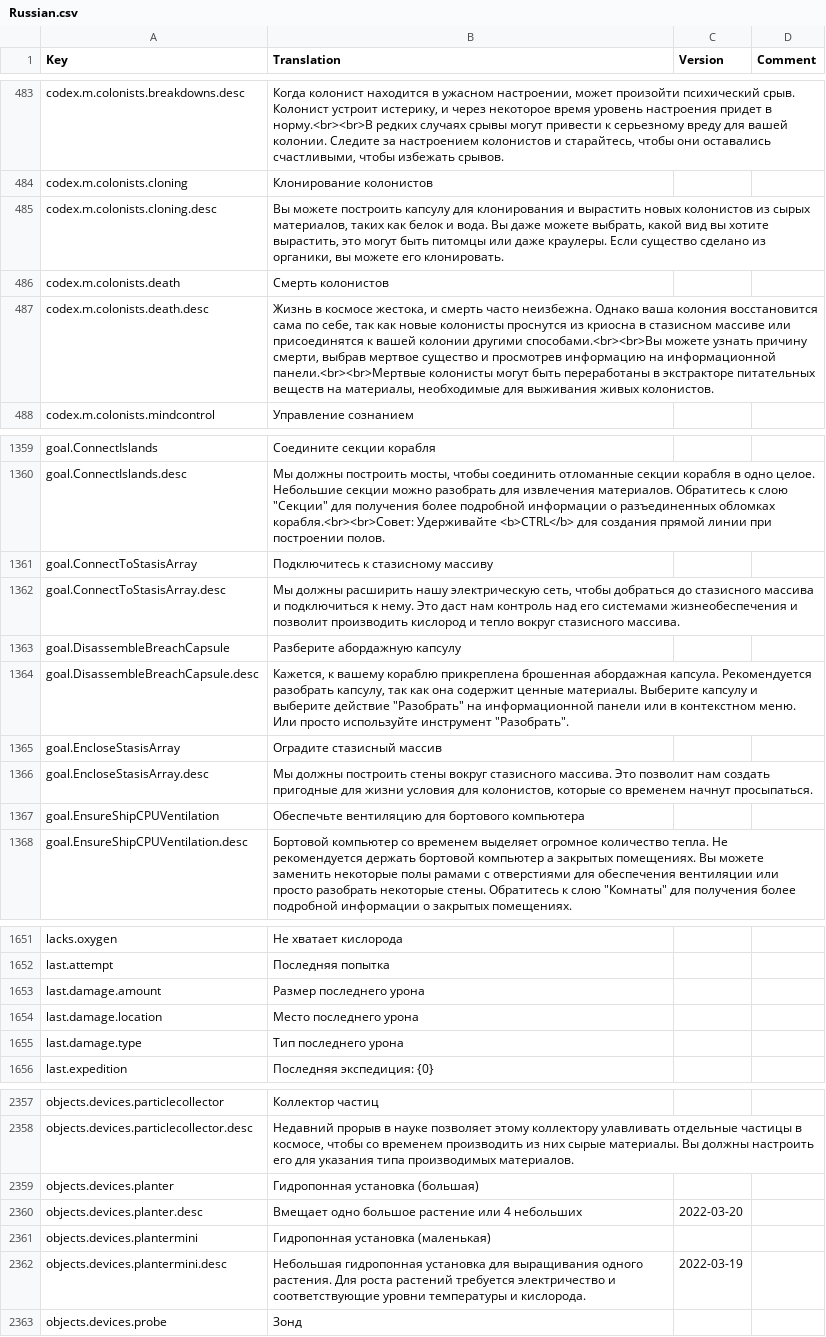
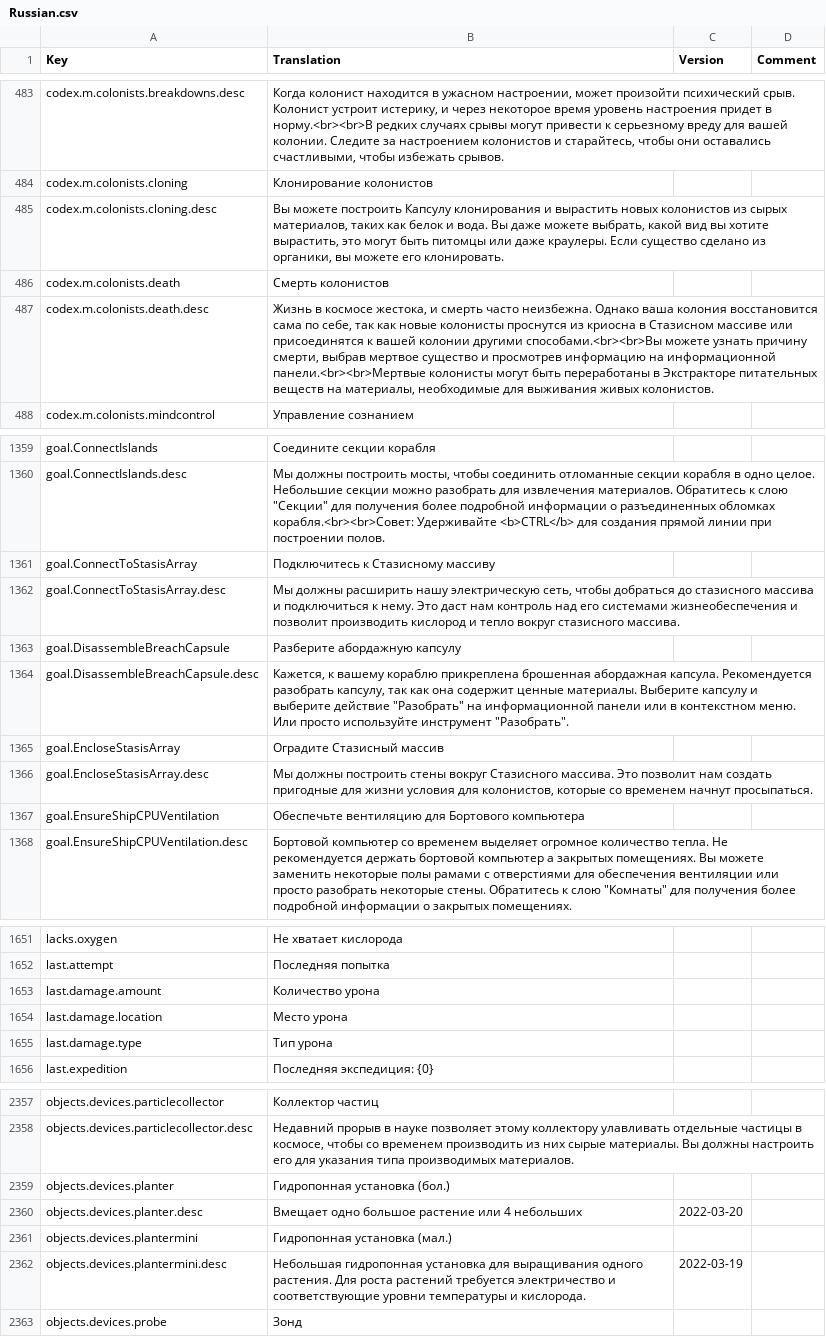
Before and after one commit to kodolinija/stardeus-translations, a CSV file: Translations/Russian.csv, drawn as a sheet; only a part is shown, gaps mark what is left out; the diff covers the shown part only.

Commit message:
update translation

```diff
--- a/Translations/Russian.csv
+++ b/Translations/Russian.csv
@@ -484,5 +484,5 @@ codex.m.colonists.breakdowns.desc,"Когда колонист находитс
 codex.m.colonists.cloning,Клонирование колонистов,,
-codex.m.colonists.cloning.desc,"Вы можете построить капсулу для клонирования и вырастить новых колонистов из сырых материалов, таких как белок и вода. Вы даже можете выбрать, какой вид вы хотите вырастить, это могут быть питомцы или даже краулеры. Если существо сделано из органики, вы можете его клонировать.",,
+codex.m.colonists.cloning.desc,"Вы можете построить Капсулу клонирования и вырастить новых колонистов из сырых материалов, таких как белок и вода. Вы даже можете выбрать, какой вид вы хотите вырастить, это могут быть питомцы или даже краулеры. Если существо сделано из органики, вы можете его клонировать.",,
 codex.m.colonists.death,Смерть колонистов,,
-codex.m.colonists.death.desc,"Жизнь в космосе жестока, и смерть часто неизбежна. Однако ваша колония восстановится сама по себе, так как новые колонисты проснутся из криосна в стазисном массиве или присоединятся к вашей колонии другими способами.<br><br>Вы можете узнать причину смерти, выбрав мертвое существо и просмотрев информацию на информационной панели.<br><br>Мертвые колонисты могут быть переработаны в экстракторе питательных веществ на материалы, необходимые для выживания живых колонистов.",,
+codex.m.colonists.death.desc,"Жизнь в космосе жестока, и смерть часто неизбежна. Однако ваша колония восстановится сама по себе, так как новые колонисты проснутся из криосна в Стазисном массиве или присоединятся к вашей колонии другими способами.<br><br>Вы можете узнать причину смерти, выбрав мертвое существо и просмотрев информацию на информационной панели.<br><br>Мертвые колонисты могут быть переработаны в Экстракторе питательных веществ на материалы, необходимые для выживания живых колонистов.",,
 codex.m.colonists.mindcontrol,Управление сознанием,,
@@ -1360,3 +1360,3 @@ goal.ConnectIslands,Соедините секции корабля,,
 goal.ConnectIslands.desc,"Мы должны построить мосты, чтобы соединить отломанные секции корабля в одно целое. Небольшие секции можно разобрать для извлечения материалов. Обратитесь к слою ""Секции"" для получения более подробной информации о разъединенных обломках корабля.<br><br>Совет: Удерживайте <b>CTRL</b> для создания прямой линии при построении полов.",,
-goal.ConnectToStasisArray,Подключитесь к стазисному массиву,,
+goal.ConnectToStasisArray,Подключитесь к Стазисному массиву,,
 goal.ConnectToStasisArray.desc,"Мы должны расширить нашу электрическую сеть, чтобы добраться до стазисного массива и подключиться к нему. Это даст нам контроль над его системами жизнеобеспечения и позволит производить кислород и тепло вокруг стазисного массива.",,
@@ -1364,5 +1364,5 @@ goal.DisassembleBreachCapsule,Разберите абордажную капсу
 goal.DisassembleBreachCapsule.desc,"Кажется, к вашему кораблю прикреплена брошенная абордажная капсула. Рекомендуется разобрать капсулу, так как она содержит ценные материалы. Выберите капсулу и выберите действие ""Разобрать"" на информационной панели или в контекстном меню. Или просто используйте инструмент ""Разобрать"".",,
-goal.EncloseStasisArray,Оградите стазисный массив,,
-goal.EncloseStasisArray.desc,"Мы должны построить стены вокруг стазисного массива. Это позволит нам создать пригодные для жизни условия для колонистов, которые со временем начнут просыпаться.",,
-goal.EnsureShipCPUVentilation,Обеспечьте вентиляцию для бортового компьютера,,
+goal.EncloseStasisArray,Оградите Стазисный массив,,
+goal.EncloseStasisArray.desc,"Мы должны построить стены вокруг Стазисного массива. Это позволит нам создать пригодные для жизни условия для колонистов, которые со временем начнут просыпаться.",,
+goal.EnsureShipCPUVentilation,Обеспечьте вентиляцию для Бортового компьютера,,
 goal.EnsureShipCPUVentilation.desc,"Бортовой компьютер со временем выделяет огромное количество тепла. Не рекомендуется держать бортовой компьютер а закрытых помещениях. Вы можете заменить некоторые полы рамами с отверстиями для обеспечения вентиляции или просто разобрать некоторые стены. Обратитесь к слою ""Комнаты"" для получения более подробной информации о закрытых помещениях.",,
@@ -1652,5 +1652,5 @@ lacks.oxygen,Не хватает кислорода,,
 last.attempt,Последняя попытка,,
-last.damage.amount,Размер последнего урона,,
-last.damage.location,Место последнего урона,,
-last.damage.type,Тип последнего урона,,
+last.damage.amount,Количество урона,,
+last.damage.location,Место урона,,
+last.damage.type,Тип урона,,
 last.expedition,Последняя экспедиция: {0},,
@@ -2358,5 +2358,5 @@ objects.devices.particlecollector,Коллектор частиц,,
 objects.devices.particlecollector.desc,"Недавний прорыв в науке позволяет этому коллектору улавливать отдельные частицы в космосе, чтобы со временем производить из них сырые материалы. Вы должны настроить его для указания типа производимых материалов.",,
-objects.devices.planter,Гидропонная установка (большая),,
+objects.devices.planter,Гидропонная установка (бол.),,
 objects.devices.planter.desc,Вмещает одно большое растение или 4 небольших,2022-03-20,
-objects.devices.plantermini,Гидропонная установка (маленькая),,
+objects.devices.plantermini,Гидропонная установка (мал.),,
 objects.devices.plantermini.desc,Небольшая гидропонная установка для выращивания одного растения. Для роста растений требуется электричество и соответствующие уровни температуры и кислорода.,2022-03-19,
```
Also changed, not shown: 19 edited cells elsewhere in this file.
